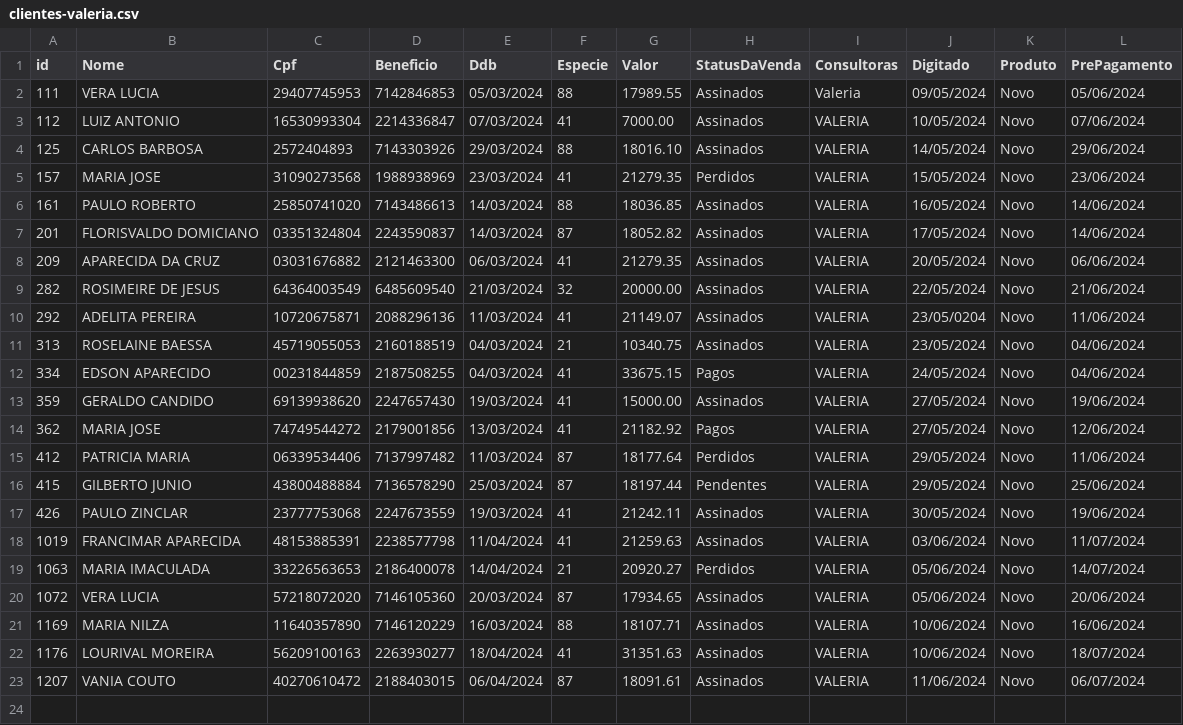
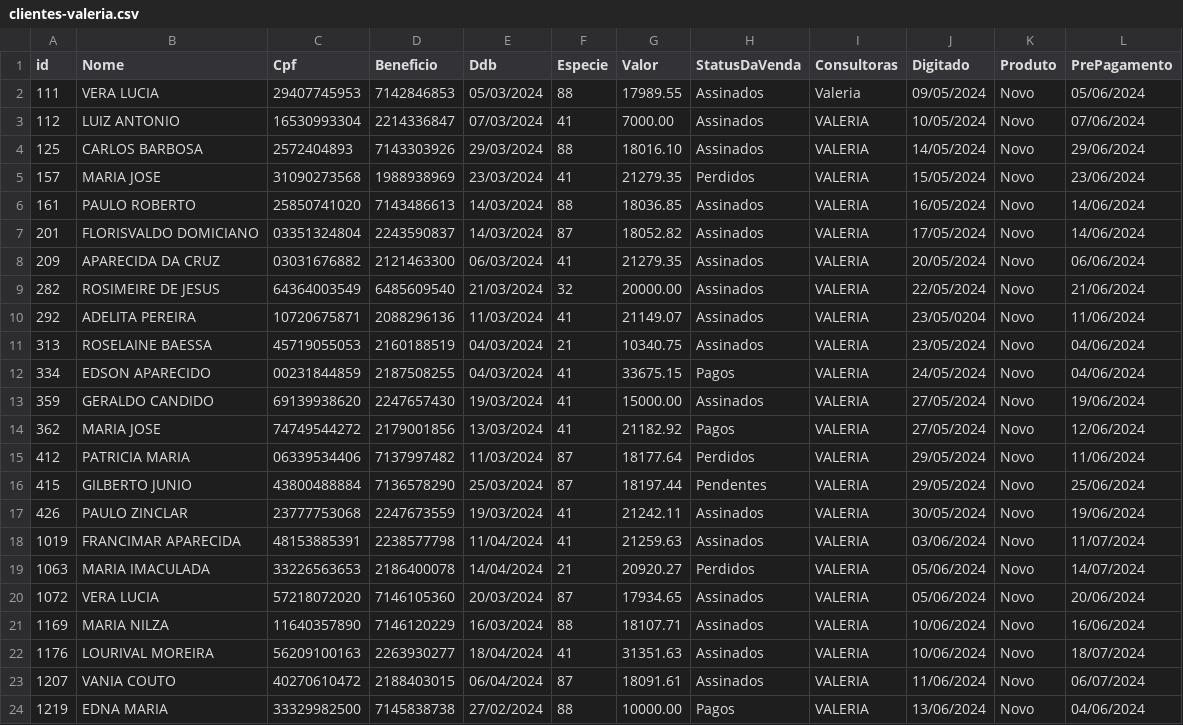
Before and after one commit to sousas2ds/clientes, a CSV file: clientes-valeria.csv, drawn as a sheet.

Commit message:
Atualizando clientes-valeria.csv

```diff
--- a/clientes-valeria.csv
+++ b/clientes-valeria.csv
@@ -23 +23,2 @@ id;Nome;Cpf;Beneficio;Ddb;Especie;Valor;StatusDaVenda;Consultoras;Digitado;Produ
 1207;VANIA COUTO;40270610472;2188403015;06/04/2024;87;18091.61;Assinados;VALERIA;11/06/2024;Novo;06/07/2024
+1219;EDNA MARIA;33329982500;7145838738;27/02/2024;88;10000.00;Pagos;VALERIA;13/06/2024;Novo;04/06/2024
```
